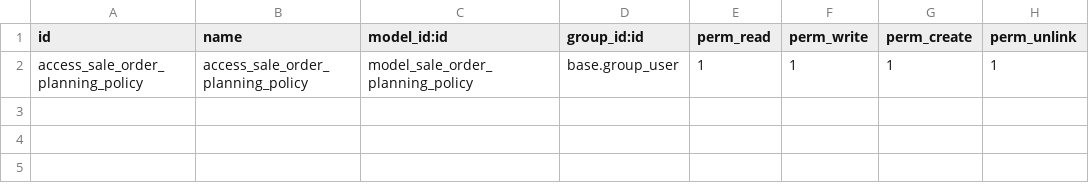
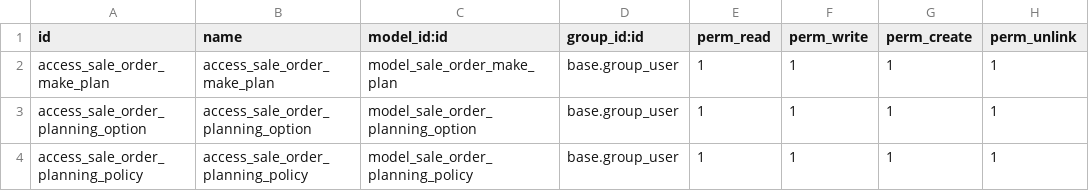
Before and after one commit to hibou-io/hibou-odoo-suite, a CSV file: sale_planner/security/ir.model.access.csv, drawn as a sheet; the diff names each change by its address in the sheet, - before the commit and + after, or states it on an @@ line.

Commit message:
[MIG] sale_planner: to Odoo 14.0

```diff
--- a/sale_planner/security/ir.model.access.csv
+++ b/sale_planner/security/ir.model.access.csv
+row 2: access_sale_order_make_plan | access_sale_order_make_plan | model_sale_order_make_plan | base.group_user | 1 | 1 | 1 | 1
+row 3: access_sale_order_planning_option | access_sale_order_planning_option | model_sale_order_planning_option | base.group_user | 1 | 1 | 1 | 1
```
Also changed, not shown: 2 other files.
